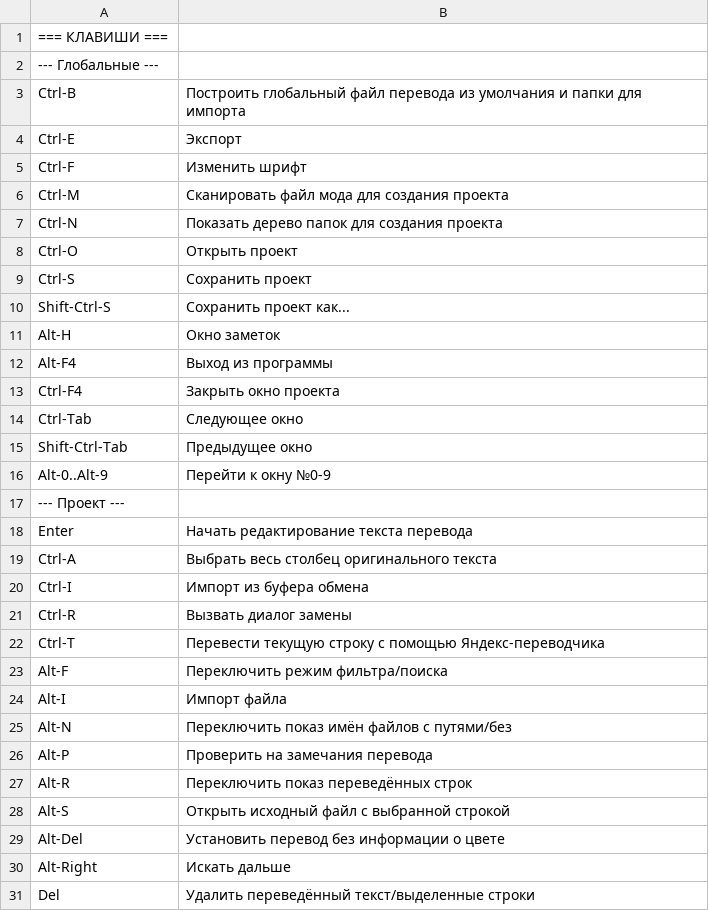
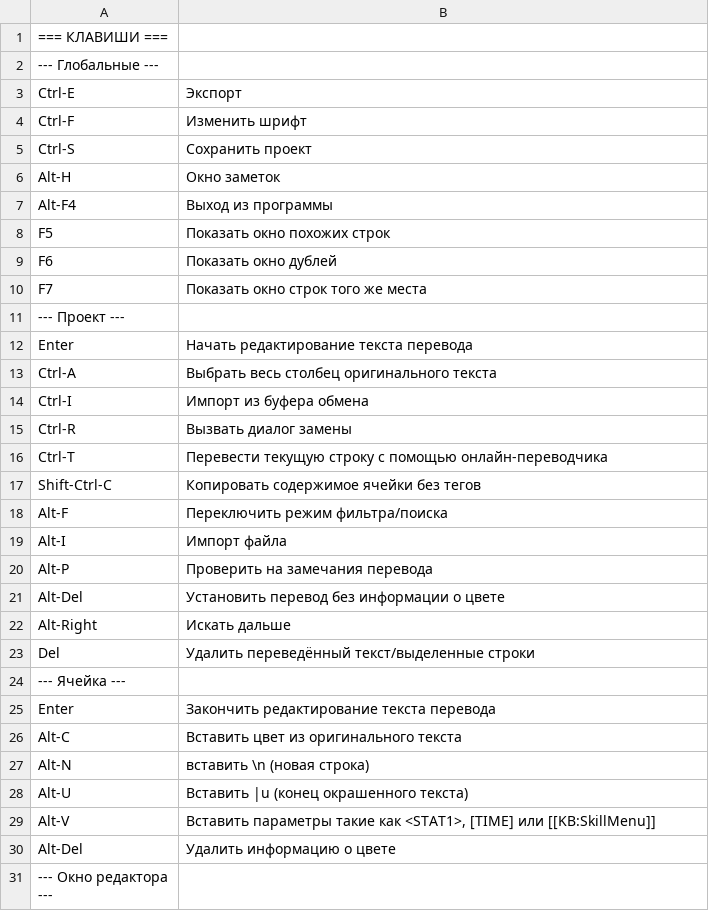
Before and after one commit to Awkward-im/Torchlight, a CSV file: TL2SQLCP/notes/TL2Notes.ru.csv, drawn as a sheet; only a part is shown; the shorter side is filled out with more unchanged rows; removed rows and columns are numbered as before the commit, all else as after; the diff names each change by its address in the sheet, - before the commit and + after, or states it on an @@ line.

Commit message:
SQLCP: delete mod with string saving. Note-readme update

```diff
--- a/TL2SQLCP/notes/TL2Notes.ru.csv
+++ b/TL2SQLCP/notes/TL2Notes.ru.csv
-row 3: Ctrl-B | Построить глобальный файл перевода из умолчания и папки для импорта
-row 6: Ctrl-M | Сканировать файл мода для создания проекта
-row 7: Ctrl-N | Показать дерево папок для создания проекта
-row 8: Ctrl-O | Открыть проект
-row 10: Shift-Ctrl-S | Сохранить проект как...
-row 13: Ctrl-F4 | Закрыть окно проекта
-row 14: Ctrl-Tab | Следующее окно
-row 15: Shift-Ctrl-Tab | Предыдущее окно
-row 16: Alt-0..Alt-9 | Перейти к окну №0-9
+row 8: F5 | Показать окно похожих строк
+row 9: F6 | Показать окно дублей
+row 10: F7 | Показать окно строк того же места
-B16: …с помощью Яндекс-переводчика
+B16: …с помощью онлайн-переводчика
+row 17: Shift-Ctrl-C | Копировать содержимое ячейки без тегов
-row 25: Alt-N | Переключить показ имён файлов с путями/без
-row 27: Alt-R | Переключить показ переведённых строк
-row 28: Alt-S | Открыть исходный файл с выбранной строкой
```
Also changed, not shown: TL2SQLCP/notes/TL2Notes.csv, 8 other files.
